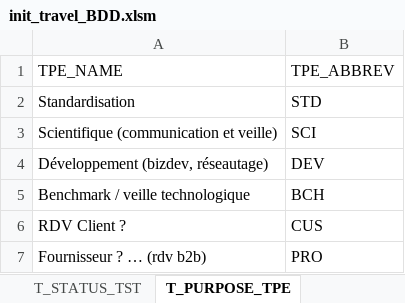
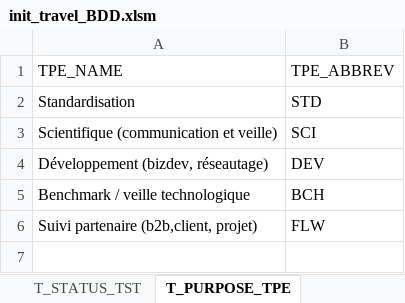
Before and after one commit to betobd/beto, an Excel workbook: datas/init_travel_BDD.xlsm, sheet T_PURPOSE_TPE, drawn as a sheet; values as stored, in another font and other column widths than the file's, no borders; removed rows and columns are numbered as before the commit, all else as after; the diff names each change by its address in the sheet, - before the commit and + after, or states it on an @@ line.

```diff
--- a/datas/init_travel_BDD.xlsm (sheet T_PURPOSE_TPE)
+++ b/datas/init_travel_BDD.xlsm (sheet T_PURPOSE_TPE)
-row 6: RDV Client ? | CUS
-row 7: Fournisseur ? … (rdv b2b) | PRO
+row 6: Suivi partenaire (b2b,client, projet) | FLW
```
Also changed, not shown: sheet call add_travel_wf_role, sheet T_INVOLVEMENT_NATURE_TIN, sheet T_EVENT_TYPE_TTY, 2 other files.
